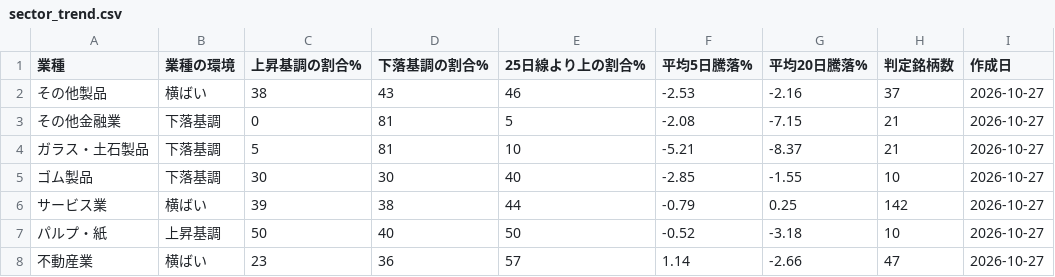
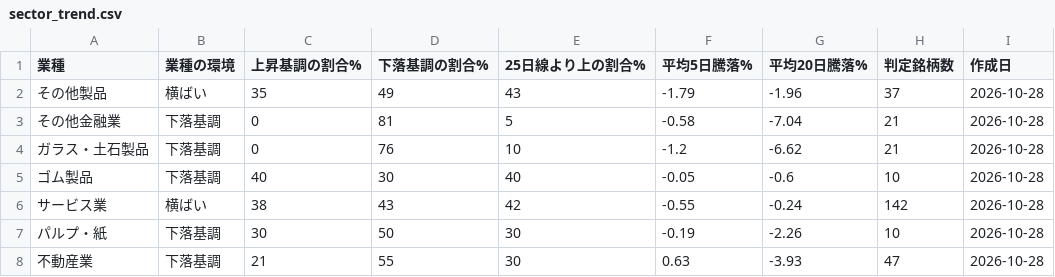
Before and after one commit to taisei4987/sector-scan, a CSV file: data/sector_trend.csv, drawn as a sheet; only a part is shown; the diff covers the shown part only.

```diff
--- a/data/sector_trend.csv
+++ b/data/sector_trend.csv
@@ -1,8 +1,8 @@
 業種,業種の環境,上昇基調の割合%,下落基調の割合%,25日線より上の割合%,平均5日騰落%,平均20日騰落%,判定銘柄数,作成日
-その他製品,横ばい,38,43,46,-2.53,-2.16,37,2026-10-27
-その他金融業,下落基調,0,81,5,-2.08,-7.15,21,2026-10-27
-ガラス・土石製品,下落基調,5,81,10,-5.21,-8.37,21,2026-10-27
-ゴム製品,下落基調,30,30,40,-2.85,-1.55,10,2026-10-27
-サービス業,横ばい,39,38,44,-0.79,0.25,142,2026-10-27
-パルプ・紙,上昇基調,50,40,50,-0.52,-3.18,10,2026-10-27
-不動産業,横ばい,23,36,57,1.14,-2.66,47,2026-10-27
+その他製品,横ばい,35,49,43,-1.79,-1.96,37,2026-10-28
+その他金融業,下落基調,0,81,5,-0.58,-7.04,21,2026-10-28
+ガラス・土石製品,下落基調,0,76,10,-1.2,-6.62,21,2026-10-28
+ゴム製品,下落基調,40,30,40,-0.05,-0.6,10,2026-10-28
+サービス業,横ばい,38,43,42,-0.55,-0.24,142,2026-10-28
+パルプ・紙,下落基調,30,50,30,-0.19,-2.26,10,2026-10-28
+不動産業,下落基調,21,55,30,0.63,-3.93,47,2026-10-28
```
Also changed, not shown: 125 edited cells elsewhere in this file, data/top_turnover.csv, 3 other files.
